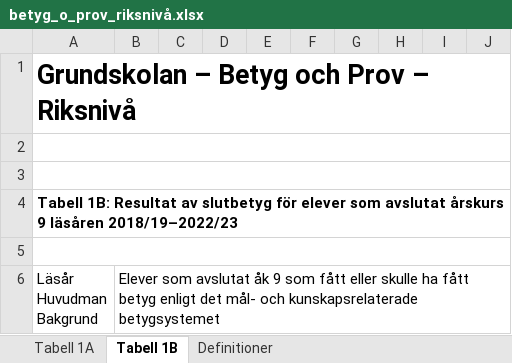
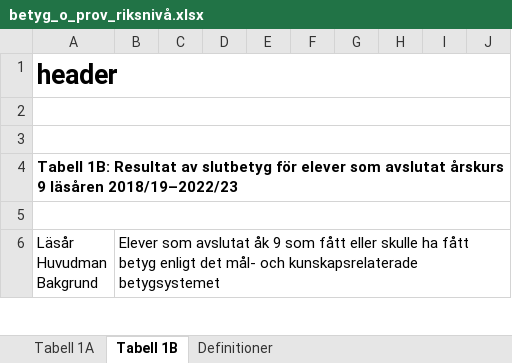
Before and after one commit to Vence85/labb2, an Excel workbook: betyg_o_prov_riksnivå.xlsx, sheet Tabell 1B, drawn as a sheet; only a part is shown; values as stored, in another font and other column widths than the file's, no borders; the diff names each change by its address in the sheet, - before the commit and + after, or states it on an @@ line.

```diff
--- a/betyg_o_prov_riksnivå.xlsx (sheet Tabell 1B)
+++ b/betyg_o_prov_riksnivå.xlsx (sheet Tabell 1B)
-A1: Grundskolan – Betyg och Prov – Riksnivå
+A1: header
```
Also changed, not shown: 4 other files.
